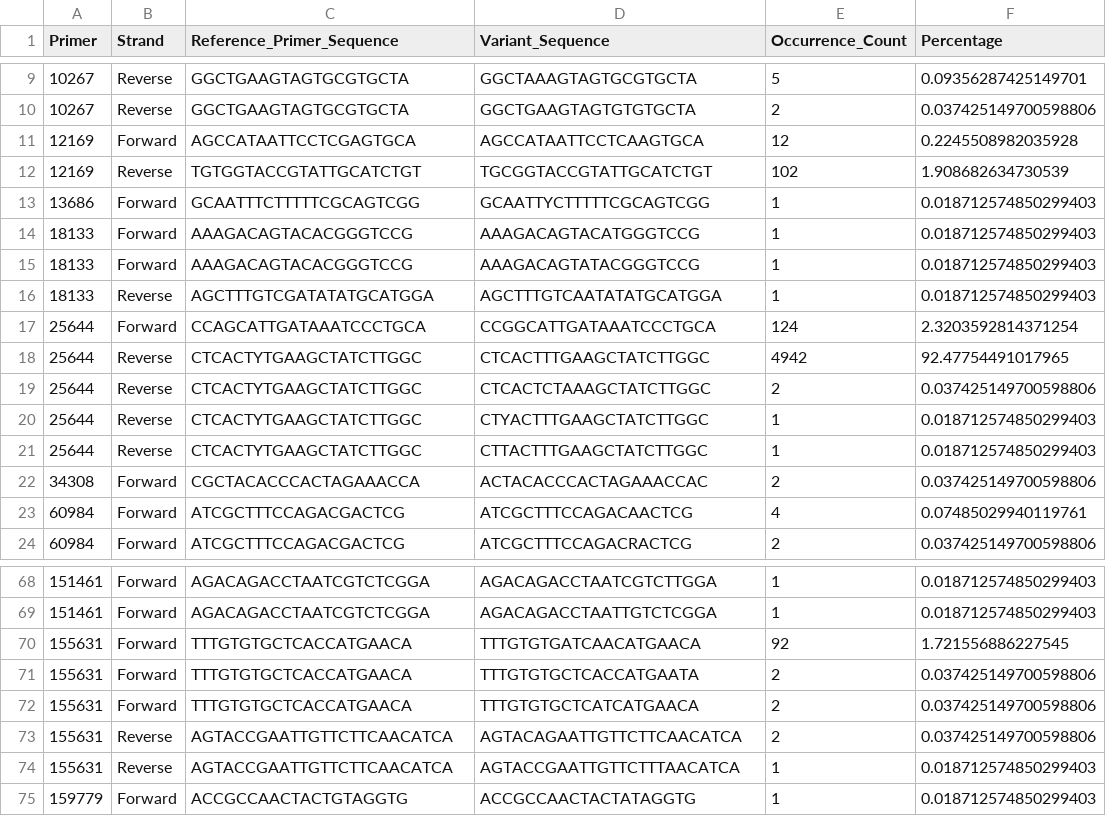
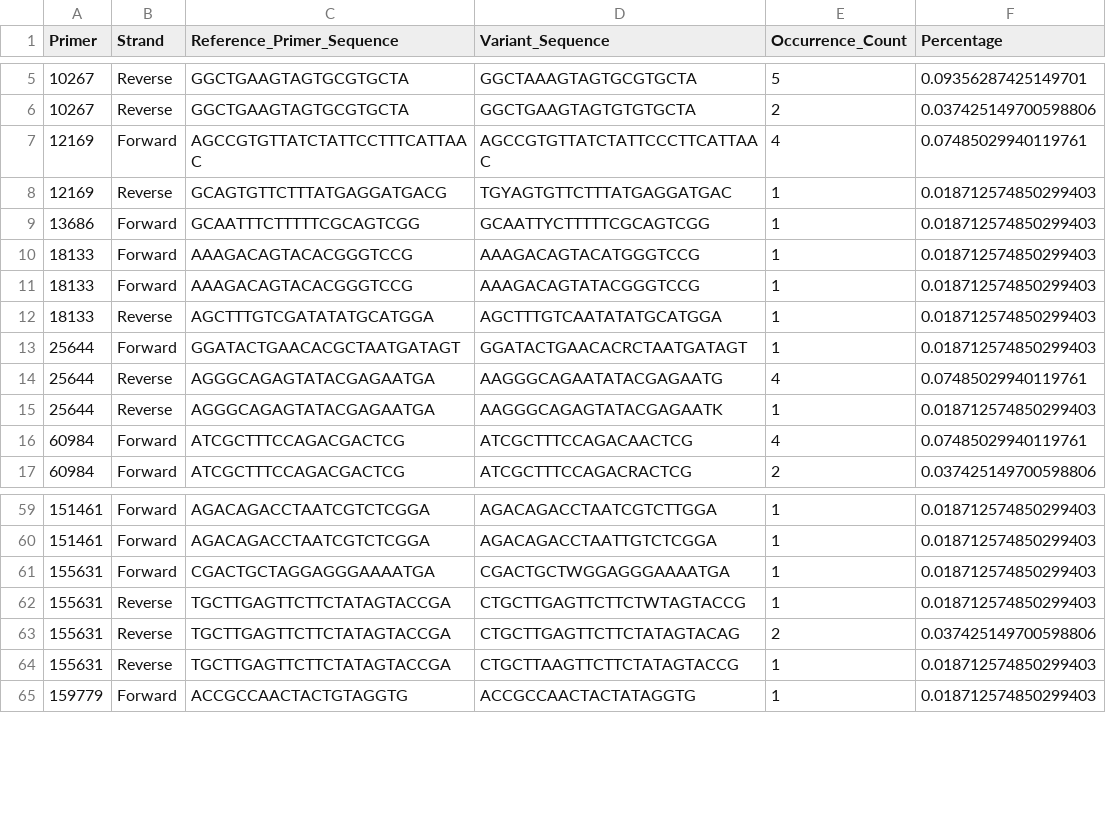
Before and after one commit to andersen-lab/MPXV_wastewater_sequencing, a CSV file: primer_variations.csv, drawn as a sheet; only a part is shown, gaps mark what is left out; the diff covers the shown part only.

Commit message:
updated primers

```diff
--- a/primer_variations.csv
+++ b/primer_variations.csv
@@ -10,4 +6,4 @@ Primer,Strand,Reference_Primer_Sequence,Variant_Sequence,Occurrence_Count,Percen
 10267,Reverse,GGCTGAAGTAGTGCGTGCTA,GGCTGAAGTAGTGTGTGCTA,2,0.037425149700598806
-12169,Forward,AGCCATAATTCCTCGAGTGCA,AGCCATAATTCCTCAAGTGCA,12,0.2245508982035928
-12169,Reverse,TGTGGTACCGTATTGCATCTGT,TGCGGTACCGTATTGCATCTGT,102,1.908682634730539
+12169,Forward,AGCCGTGTTATCTATTCCTTTCATTAAC,AGCCGTGTTATCTATTCCCTTCATTAAC,4,0.07485029940119761
+12169,Reverse,GCAGTGTTCTTTATGAGGATGACG,TGYAGTGTTCTTTATGAGGATGAC,1,0.018712574850299403
 13686,Forward,GCAATTTCTTTTTCGCAGTCGG,GCAATTYCTTTTTCGCAGTCGG,1,0.018712574850299403
@@ -16,8 +12,5 @@ Primer,Strand,Reference_Primer_Sequence,Variant_Sequence,Occurrence_Count,Percen
 18133,Reverse,AGCTTTGTCGATATATGCATGGA,AGCTTTGTCAATATATGCATGGA,1,0.018712574850299403
-25644,Forward,CCAGCATTGATAAATCCCTGCA,CCGGCATTGATAAATCCCTGCA,124,2.3203592814371254
-25644,Reverse,CTCACTYTGAAGCTATCTTGGC,CTCACTTTGAAGCTATCTTGGC,4942,92.47754491017965
-25644,Reverse,CTCACTYTGAAGCTATCTTGGC,CTCACTCTAAAGCTATCTTGGC,2,0.037425149700598806
-25644,Reverse,CTCACTYTGAAGCTATCTTGGC,CTYACTTTGAAGCTATCTTGGC,1,0.018712574850299403
-25644,Reverse,CTCACTYTGAAGCTATCTTGGC,CTTACTTTGAAGCTATCTTGGC,1,0.018712574850299403
-34308,Forward,CGCTACACCCACTAGAAACCA,ACTACACCCACTAGAAACCAC,2,0.037425149700598806
+25644,Forward,GGATACTGAACACGCTAATGATAGT,GGATACTGAACACRCTAATGATAGT,1,0.018712574850299403
+25644,Reverse,AGGGCAGAGTATACGAGAATGA,AAGGGCAGAATATACGAGAATG,4,0.07485029940119761
+25644,Reverse,AGGGCAGAGTATACGAGAATGA,AAGGGCAGAGTATACGAGAATK,1,0.018712574850299403
 60984,Forward,ATCGCTTTCCAGACGACTCG,ATCGCTTTCCAGACAACTCG,4,0.07485029940119761
@@ -69,7 +60,6 @@ Primer,Strand,Reference_Primer_Sequence,Variant_Sequence,Occurrence_Count,Percen
 151461,Forward,AGACAGACCTAATCGTCTCGGA,AGACAGACCTAATTGTCTCGGA,1,0.018712574850299403
-155631,Forward,TTTGTGTGCTCACCATGAACA,TTTGTGTGATCAACATGAACA,92,1.721556886227545
-155631,Forward,TTTGTGTGCTCACCATGAACA,TTTGTGTGCTCACCATGAATA,2,0.037425149700598806
-155631,Forward,TTTGTGTGCTCACCATGAACA,TTTGTGTGCTCATCATGAACA,2,0.037425149700598806
-155631,Reverse,AGTACCGAATTGTTCTTCAACATCA,AGTACAGAATTGTTCTTCAACATCA,2,0.037425149700598806
-155631,Reverse,AGTACCGAATTGTTCTTCAACATCA,AGTACCGAATTGTTCTTTAACATCA,1,0.018712574850299403
+155631,Forward,CGACTGCTAGGAGGGAAAATGA,CGACTGCTWGGAGGGAAAATGA,1,0.018712574850299403
+155631,Reverse,TGCTTGAGTTCTTCTATAGTACCGA,CTGCTTGAGTTCTTCTWTAGTACCG,1,0.018712574850299403
+155631,Reverse,TGCTTGAGTTCTTCTATAGTACCGA,CTGCTTGAGTTCTTCTATAGTACAG,2,0.037425149700598806
+155631,Reverse,TGCTTGAGTTCTTCTATAGTACCGA,CTGCTTAAGTTCTTCTATAGTACCG,1,0.018712574850299403
 159779,Forward,ACCGCCAACTACTGTAGGTG,ACCGCCAACTACTATAGGTG,1,0.018712574850299403
```
Also changed, not shown: 5 added rows, 13 removed rows and 19 edited cells elsewhere in this file, minimal_barcodes.csv, primers_output.csv, 6 other files.
